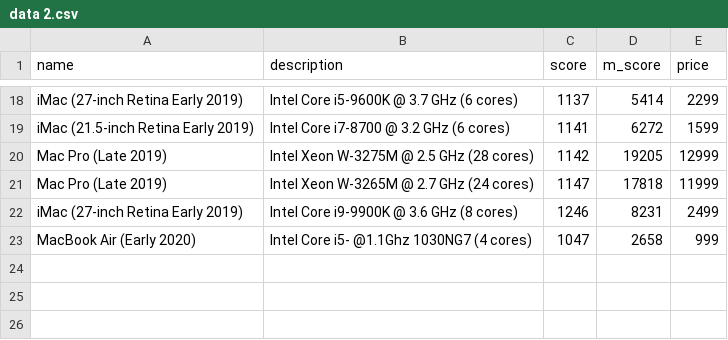
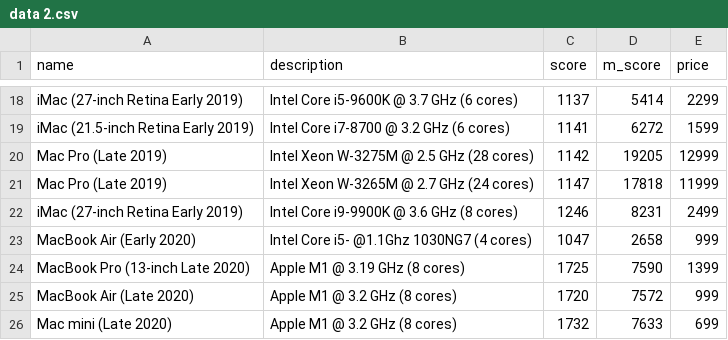
Before and after one commit to burnedsap/photogrammetryrepo, a CSV file: data 2.csv, drawn as a sheet; only a part is shown, gaps mark what is left out; the diff names each change by its address in the sheet, - before the commit and + after, or states it on an @@ line.

Commit message:
Update data 2.csv

```diff
--- a/data 2.csv
+++ b/data 2.csv
+row 24: MacBook Pro (13-inch Late 2020) | Apple M1 @ 3.19 GHz (8 cores) | 1725 | 7590 | 1399
+row 25: MacBook Air (Late 2020) | Apple M1 @ 3.2 GHz (8 cores) | 1720 | 7572 | 999
+row 26: Mac mini (Late 2020) | Apple M1 @ 3.2 GHz (8 cores) | 1732 | 7633 | 699
```
